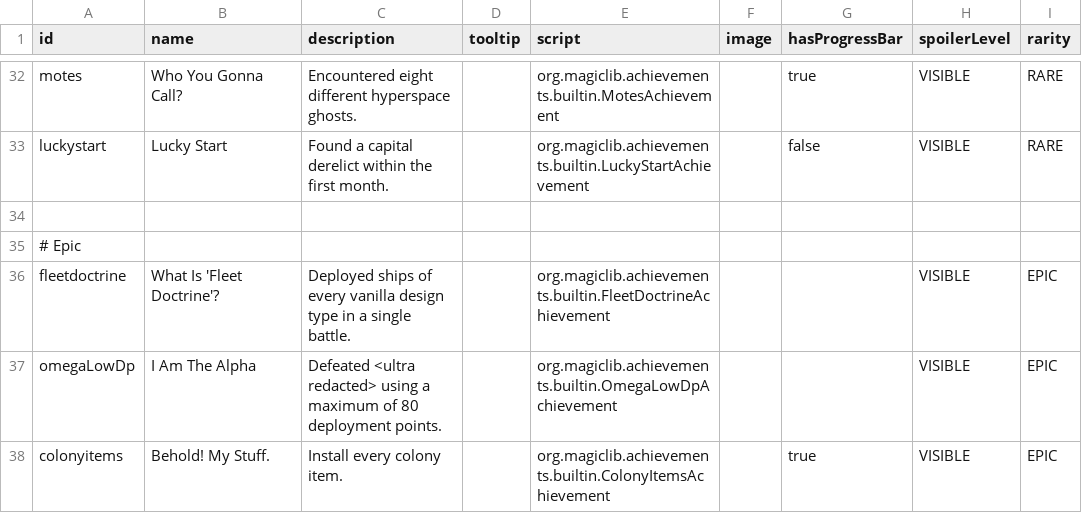
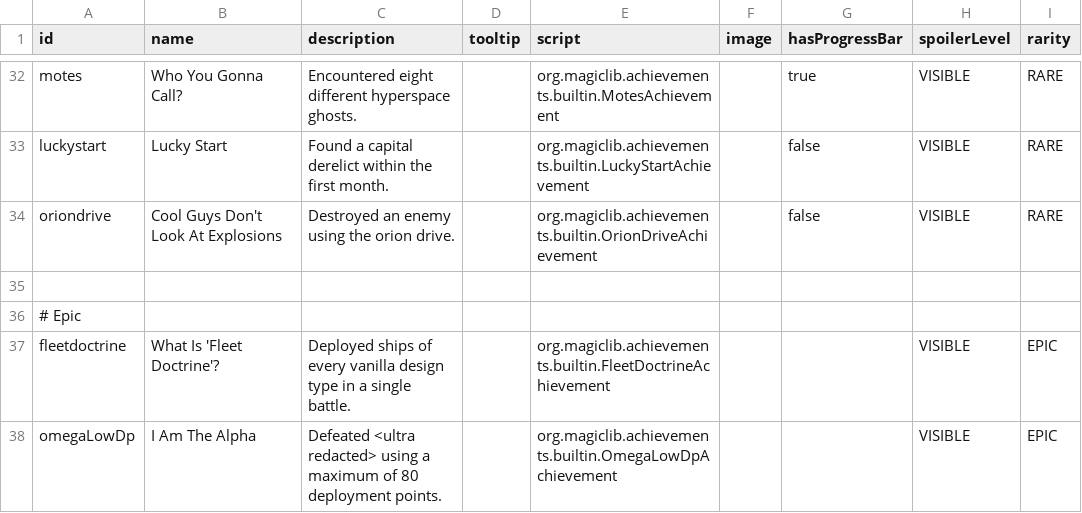
Before and after one commit to MagicLibStarsector/MagicLib, a CSV file: data/config/magic_achievements.csv, drawn as a sheet; only a part is shown, gaps mark what is left out; the shorter side is filled out with more unchanged rows.

```diff
--- a/data/config/magic_achievements.csv
+++ b/data/config/magic_achievements.csv
@@ -33,2 +33,3 @@ motes,"Who You Gonna Call?","Encountered eight different hyperspace ghosts.",,or
 luckystart, "Lucky Start","Found a capital derelict within the first month.",,org.magiclib.achievements.builtin.LuckyStartAchievement,,false,VISIBLE,RARE
+oriondrive, "Cool Guys Don't Look At Explosions","Destroyed an enemy using the orion drive.",,org.magiclib.achievements.builtin.OrionDriveAchievement,,false,VISIBLE,RARE
 
```
Also changed, not shown: 15 other files.
